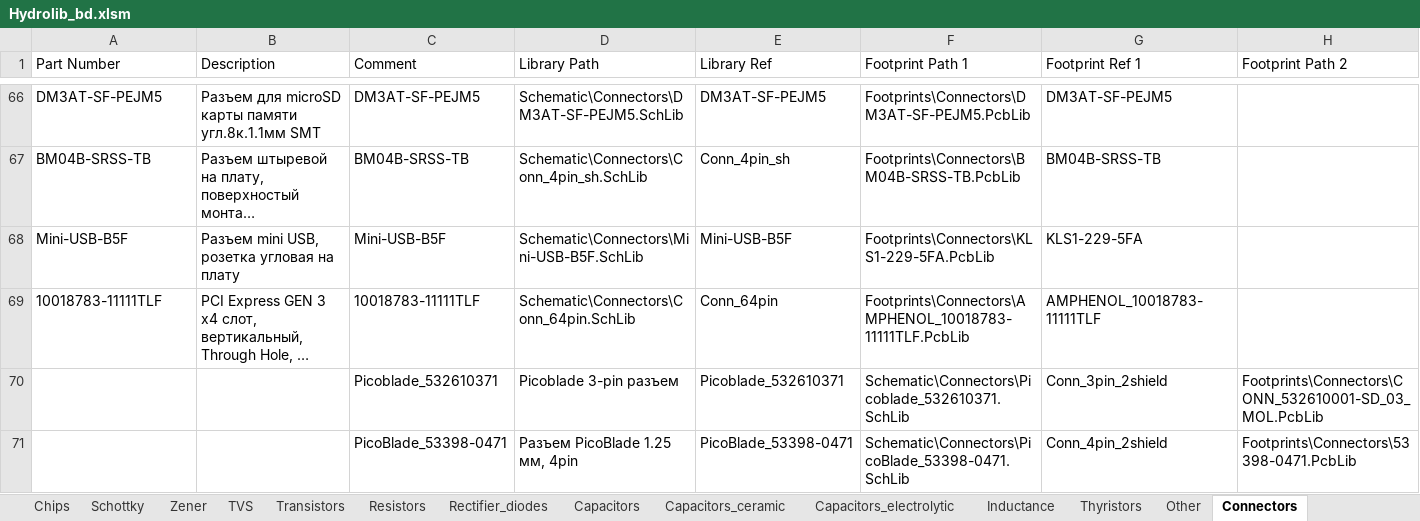
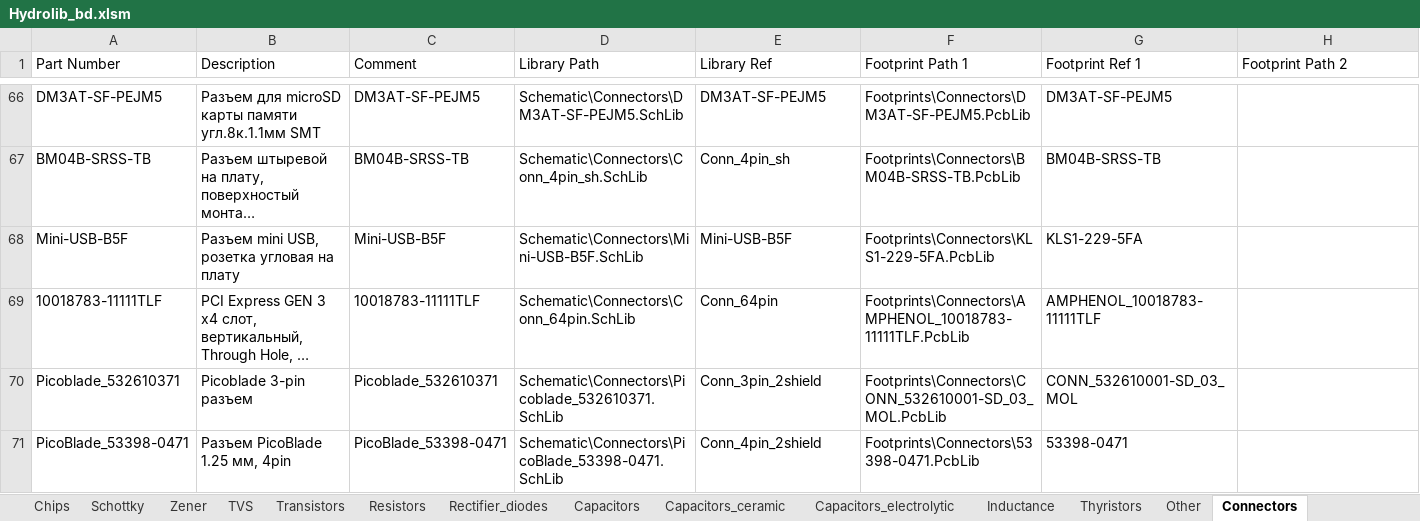
Before and after one commit to Svvyppy/Hydrolib, an Excel workbook: Database/Hydrolib_bd.xlsm, sheet Connectors, drawn as a sheet; only a part is shown, gaps mark what is left out; long unchanged cells end in …; values as stored, in another font and other column widths than the file's, no borders; table styles not drawn; removed rows and columns are numbered as before the commit, all else as after; rows hold the shown columns only; the diff names each change by its address in the sheet, - before the commit and + after, or states it on an @@ line.

Commit message:
Исправил вовкину хуйню

```diff
--- a/Database/Hydrolib_bd.xlsm (sheet Connectors)
+++ b/Database/Hydrolib_bd.xlsm (sheet Connectors)
-row 70:  |  | Picoblade_532610371 | Picoblade 3-pin разъем | Picoblade_532610371 | Schematic\Connectors\Picoblade_532610371.SchLib | Conn_3pin_2shield | Footprints\Connectors\CONN_532610001-SD_03_MOL.PcbLib
-row 71:  |  | PicoBlade_53398-0471 | Разъем PicoBlade 1.25 мм, 4pin | PicoBlade_53398-0471 | Schematic\Connectors\PicoBlade_53398-0471.SchLib | Conn_4pin_2shield | Footprints\Connectors\53398-0471.PcbLib
+row 70: Picoblade_532610371 | Picoblade 3-pin разъем | Picoblade_532610371 | Schematic\Connectors\Picoblade_532610371.SchLib | Conn_3pin_2shield | Footprints\Connectors\CONN_532610001-SD_03_MOL.PcbLib | CONN_532610001-SD_03_MOL
+row 71: PicoBlade_53398-0471 | Разъем PicoBlade 1.25 мм, 4pin | PicoBlade_53398-0471 | Schematic\Connectors\PicoBlade_53398-0471.SchLib | Conn_4pin_2shield | Footprints\Connectors\53398-0471.PcbLib | 53398-0471
```
